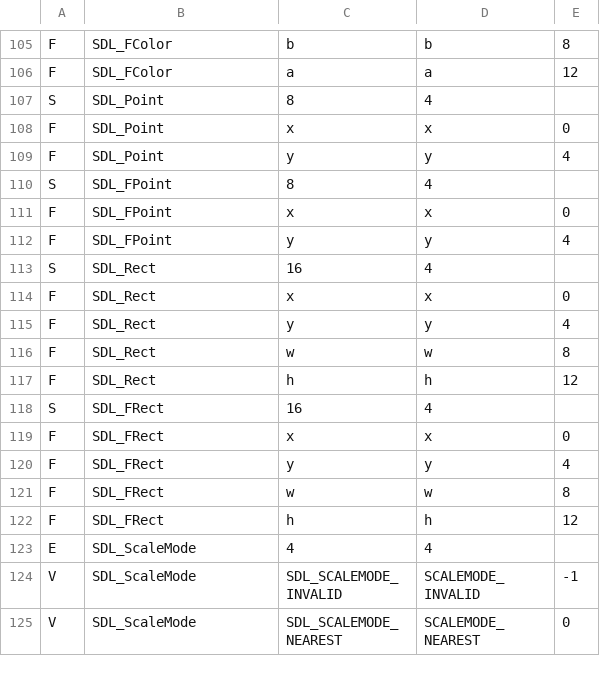
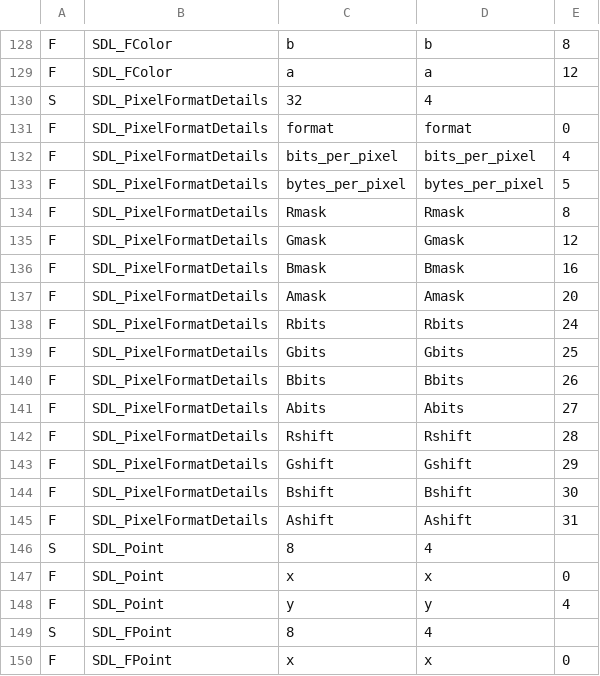
Before and after one commit to spiiin/dasSDL3, a TSV file: src/generated/clangbind/contract.tsv, drawn as a sheet; only a part is shown, gaps mark what is left out; the shorter side is filled out with more unchanged rows; the diff covers the shown part only; the diff names each change by its address in the sheet, - before the commit and + after, or states it on an @@ line.

```diff
--- a/src/generated/clangbind/contract.tsv
+++ b/src/generated/clangbind/contract.tsv
+row 130: S | SDL_PixelFormatDetails | 32 | 4
+row 131: F | SDL_PixelFormatDetails | format | format | 0
+row 132: F | SDL_PixelFormatDetails | bits_per_pixel | bits_per_pixel | 4
+row 133: F | SDL_PixelFormatDetails | bytes_per_pixel | bytes_per_pixel | 5
+row 134: F | SDL_PixelFormatDetails | Rmask | Rmask | 8
+row 135: F | SDL_PixelFormatDetails | Gmask | Gmask | 12
+row 136: F | SDL_PixelFormatDetails | Bmask | Bmask | 16
+row 137: F | SDL_PixelFormatDetails | Amask | Amask | 20
+row 138: F | SDL_PixelFormatDetails | Rbits | Rbits | 24
+row 139: F | SDL_PixelFormatDetails | Gbits | Gbits | 25
+row 140: F | SDL_PixelFormatDetails | Bbits | Bbits | 26
+row 141: F | SDL_PixelFormatDetails | Abits | Abits | 27
+row 142: F | SDL_PixelFormatDetails | Rshift | Rshift | 28
+row 143: F | SDL_PixelFormatDetails | Gshift | Gshift | 29
+row 144: F | SDL_PixelFormatDetails | Bshift | Bshift | 30
+row 145: F | SDL_PixelFormatDetails | Ashift | Ashift | 31
```
Also changed, not shown: 23 added rows elsewhere in this file, 32 other files.
